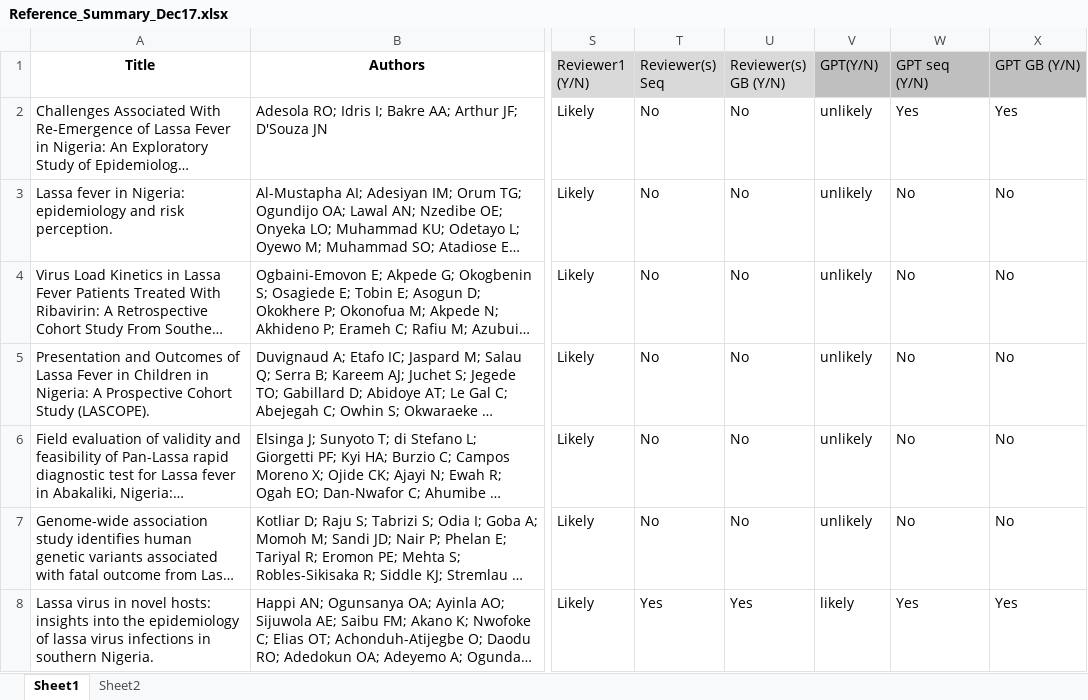
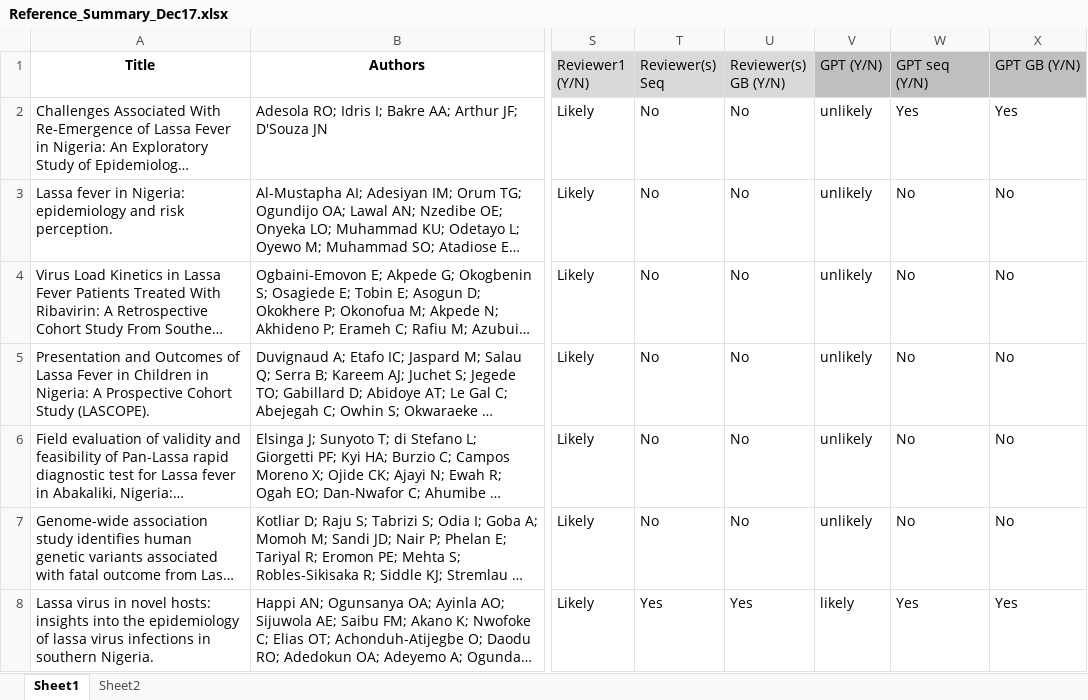
Before and after one commit to hivdb/GenBankRefs, an Excel workbook: Pubmed/Lassa/Reference_Summary_Dec17.xlsx, sheet Sheet1, drawn as a sheet; only a part is shown, gaps mark what is left out; long unchanged cells end in …; values as stored, in another font and other column widths than the file's, no borders; the diff names each change by its address in the sheet, - before the commit and + after, or states it on an @@ line.

```diff
--- a/Pubmed/Lassa/Reference_Summary_Dec17.xlsx (sheet Sheet1)
+++ b/Pubmed/Lassa/Reference_Summary_Dec17.xlsx (sheet Sheet1)
-V1: GPT(Y/N)
+V1: GPT (Y/N)
```
Also changed, not shown: Pubmed/CCHF/ReferenceSummary_Dec11.xlsx, Pubmed/Lassa/ReferenceSummary_Genbank_Dec17.xlsx, 47 other files.
